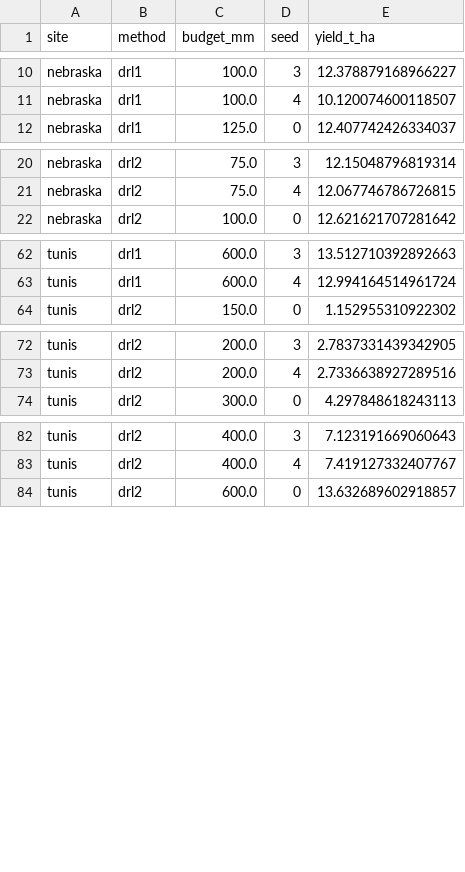
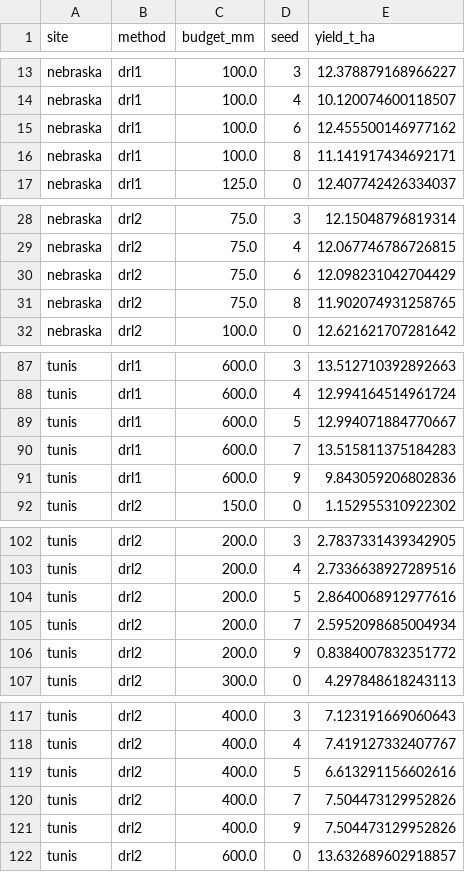
Before and after one commit to jbkze/agwat2026-dit-rl, a CSV file: reports/figures/paper_cwpf.csv, drawn as a sheet; only a part is shown, gaps mark what is left out; the diff covers the shown part only.

```diff
--- a/reports/figures/paper_cwpf.csv
+++ b/reports/figures/paper_cwpf.csv
@@ -11,2 +14,4 @@ nebraska,drl1,100.0,3,12.378879168966227
 nebraska,drl1,100.0,4,10.120074600118507
+nebraska,drl1,100.0,6,12.455500146977162
+nebraska,drl1,100.0,8,11.141917434692171
 nebraska,drl1,125.0,0,12.407742426334037
@@ -21,2 +29,4 @@ nebraska,drl2,75.0,3,12.15048796819314
 nebraska,drl2,75.0,4,12.067746786726815
+nebraska,drl2,75.0,6,12.098231042704429
+nebraska,drl2,75.0,8,11.902074931258765
 nebraska,drl2,100.0,0,12.621621707281642
@@ -63,2 +88,5 @@ tunis,drl1,600.0,3,13.512710392892663
 tunis,drl1,600.0,4,12.994164514961724
+tunis,drl1,600.0,5,12.994071884770667
+tunis,drl1,600.0,7,13.515811375184283
+tunis,drl1,600.0,9,9.843059206802836
 tunis,drl2,150.0,0,1.152955310922302
@@ -73,2 +103,5 @@ tunis,drl2,200.0,3,2.7837331439342905
 tunis,drl2,200.0,4,2.7336638927289516
+tunis,drl2,200.0,5,2.8640068912977616
+tunis,drl2,200.0,7,2.5952098685004934
+tunis,drl2,200.0,9,0.8384007832351772
 tunis,drl2,300.0,0,4.297848618243113
@@ -83,2 +118,5 @@ tunis,drl2,400.0,3,7.123191669060643
 tunis,drl2,400.0,4,7.419127332407767
+tunis,drl2,400.0,5,6.613291156602616
+tunis,drl2,400.0,7,7.504473129952826
+tunis,drl2,400.0,9,7.504473129952826
 tunis,drl2,600.0,0,13.632689602918857
```
Also changed, not shown: 27 added rows elsewhere in this file, reports/tables/progress.csv, reports/tables/sensitivity.csv, 20 other files.
